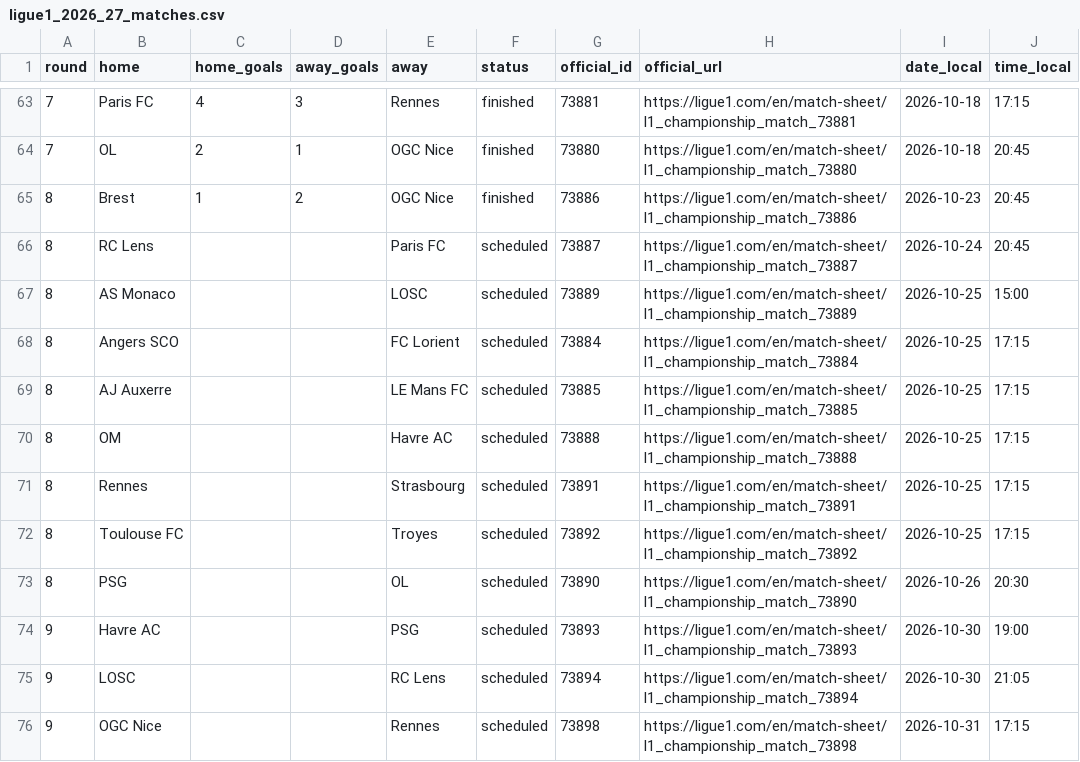
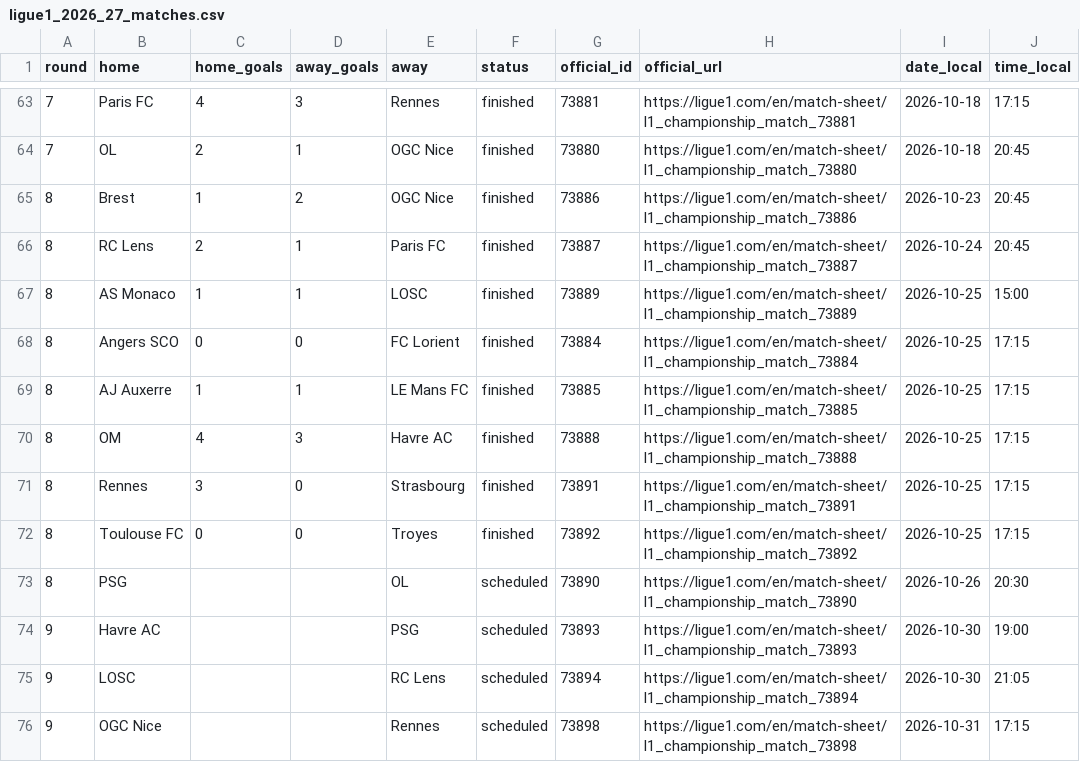
Before and after one commit to wildsonfranciscosilva1986-coder/din-mercado-ligue1-2026-27, a CSV file: ligue1_2026_27_matches.csv, drawn as a sheet; only a part is shown, gaps mark what is left out; the diff names each change by its address in the sheet, - before the commit and + after, or states it on an @@ line.

```diff
--- a/ligue1_2026_27_matches.csv
+++ b/ligue1_2026_27_matches.csv
-C66 (home_goals): (empty)
+C66 (home_goals): 2
-D66:D67 (away_goals): (empty)
+D66:D67 (away_goals): 1
-F66:F72 (status): scheduled
+F66:F72 (status): finished
-C67 (home_goals): (empty)
+C67 (home_goals): 1
-C68 (home_goals): (empty)
+C68 (home_goals): 0
-D68 (away_goals): (empty)
+D68 (away_goals): 0
-C69 (home_goals): (empty)
+C69 (home_goals): 1
-D69 (away_goals): (empty)
+D69 (away_goals): 1
-C70 (home_goals): (empty)
+C70 (home_goals): 4
-D70 (away_goals): (empty)
+D70 (away_goals): 3
-C71 (home_goals): (empty)
+C71 (home_goals): 3
-D71:D72 (away_goals): (empty)
+D71:D72 (away_goals): 0
-C72 (home_goals): (empty)
+C72 (home_goals): 0
```
Also changed, not shown: source_snapshots/espn_results_crosscheck_latest.csv, source_snapshots/espn_table_recomputed_latest.csv, 8 other files.
